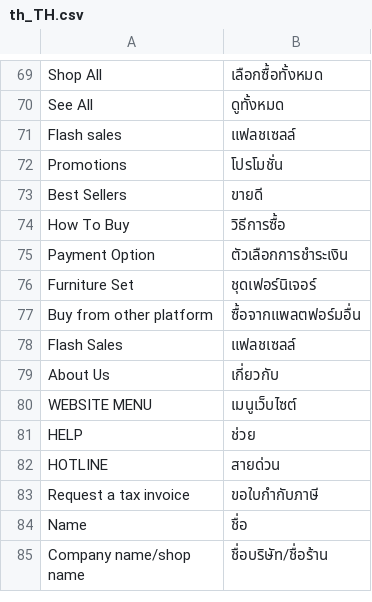
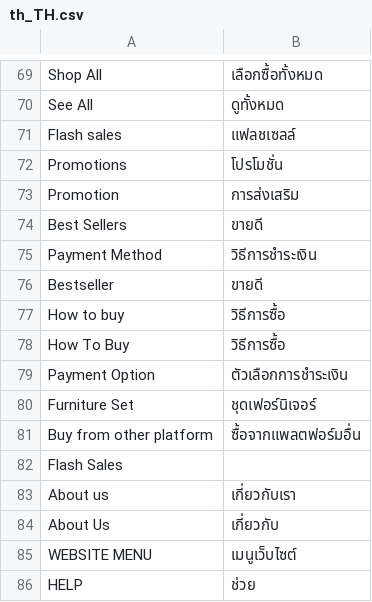
Before and after one commit to preyashipatel/1deelert, a CSV file: app/design/frontend/1deelert/1deelert_theme/i18n/th_TH.csv, drawn as a sheet; only a part is shown, gaps mark what is left out; the shorter side is filled out with more unchanged rows.

```diff
--- a/app/design/frontend/1deelert/1deelert_theme/i18n/th_TH.csv
+++ b/app/design/frontend/1deelert/1deelert_theme/i18n/th_TH.csv
@@ -72,3 +72,7 @@ Flash sales,แฟลชเซลล์
 Promotions,โปรโมชั่น
+Promotion,การส่งเสริม
 Best Sellers,ขายดี
+Payment Method,วิธีการชำระเงิน
+Bestseller,ขายดี
+How to buy,วิธีการซื้อ
 How To Buy,วิธีการซื้อ
@@ -77,3 +81,4 @@ Furniture Set,ชุดเฟอร์นิเจอร์
 Buy from other platform,ซื้อจากแพลตฟอร์มอื่น
-Flash Sales,แฟลชเซลล์
+Flash Sales,
+About us,เกี่ยวกับเรา
 About Us,เกี่ยวกับ
```
Also changed, not shown: 1 other file.
